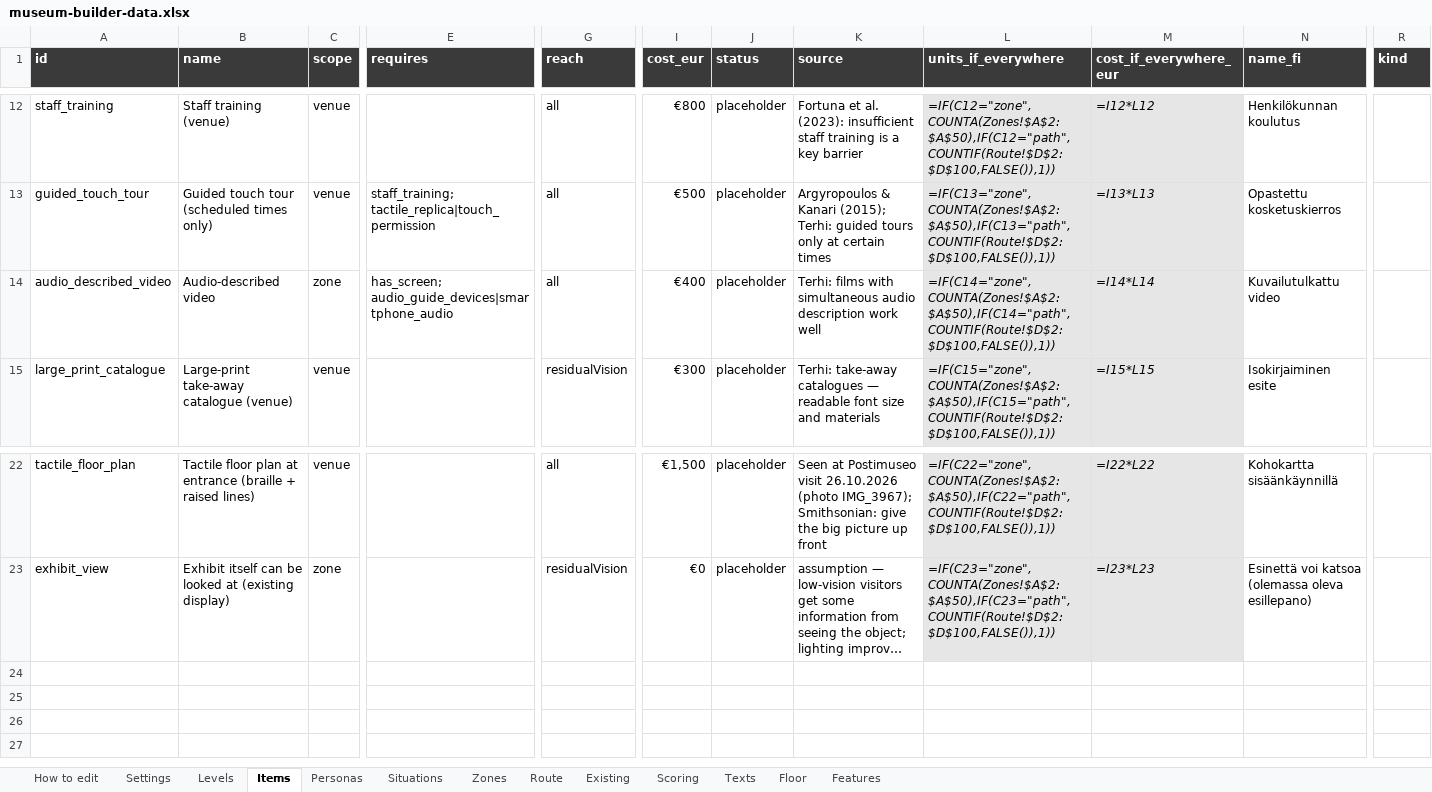
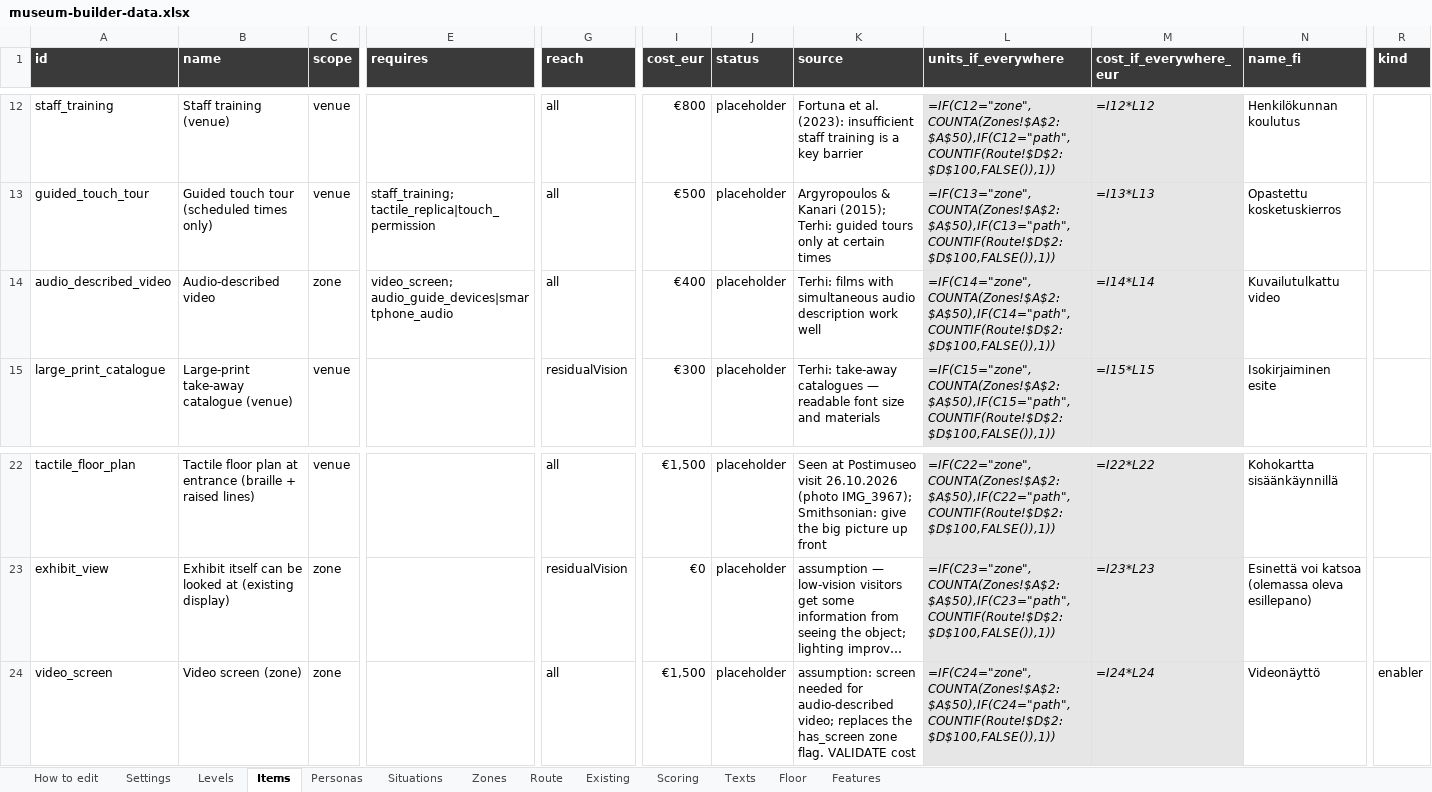
Before and after one commit to valentinasm15/museum-builder, an Excel workbook: src/data/museum-builder-data.xlsx, sheet Items, drawn as a sheet; only a part is shown, gaps mark what is left out; long unchanged cells end in …; values as stored, in another font and other column widths than the file's, no borders; formulas without a stored value are shown as written; rows hold the shown columns only; the diff names each change by its address in the sheet, - before the commit and + after, or states it on an @@ line.

```diff
--- a/src/data/museum-builder-data.xlsx (sheet Items)
+++ b/src/data/museum-builder-data.xlsx (sheet Items)
-E14 (requires): has_screen; audio_guide_devices|smartphone_audio
+E14 (requires): video_screen; audio_guide_devices|smartphone_audio
+row 24: video_screen | Video screen (zone) | zone |  | all | €1,500 | placeholder | assumption: screen needed for audio-described video; replaces the has_screen zone flag. VALIDATE cost | =IF(C24="zone",COUNTA(Zones!$A$2:$A$50),IF(C24="path",COUNTIF(Route!$D$2:$D$100,FALSE()),1)) | =I24*L24 | Videonäyttö | enabler
```
Also changed, not shown: sheet Existing.
